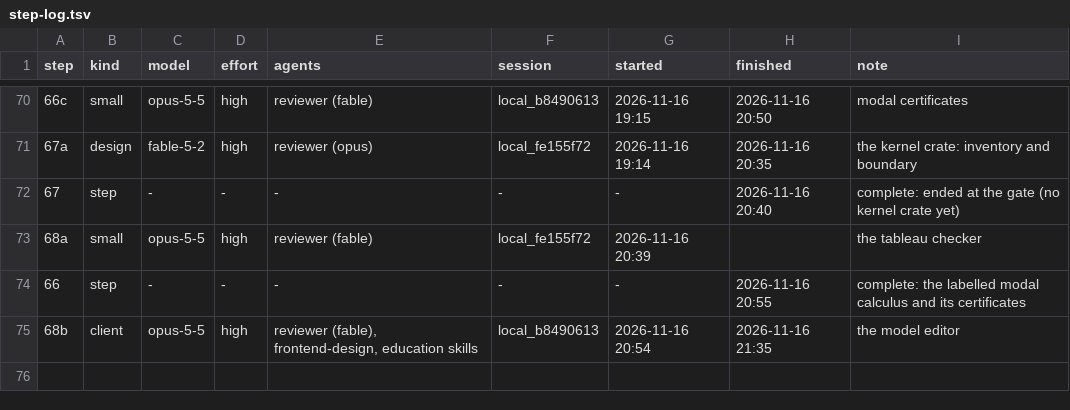
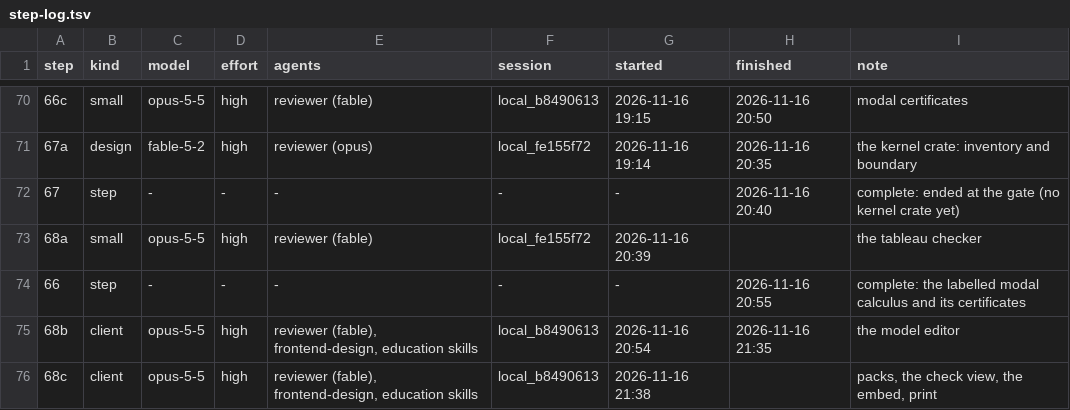
Before and after one commit to deduxit/deduxit, a TSV file: plan/notes/step-log.tsv, drawn as a sheet; only a part is shown, gaps mark what is left out; the diff names each change by its address in the sheet, - before the commit and + after, or states it on an @@ line.

```diff
--- a/plan/notes/step-log.tsv
+++ b/plan/notes/step-log.tsv
+row 76: 68c | client | opus-5-5 | high | reviewer (fable), frontend-design, education skills | local_b8490613 | 2026-11-16 21:38 |  | packs, the check view, the embed, print
```
